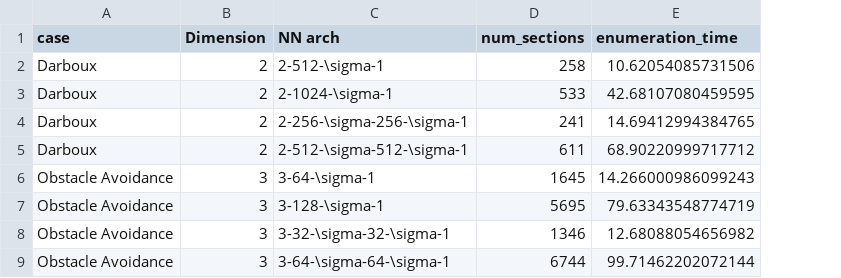
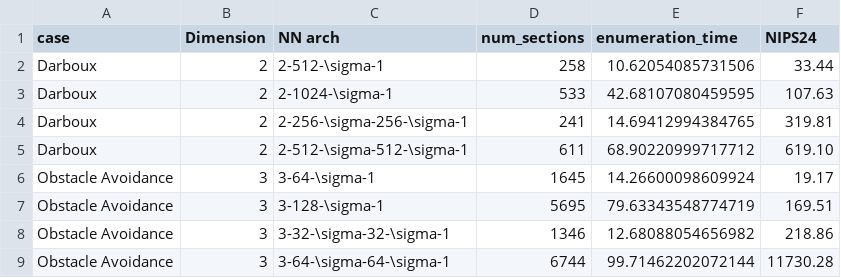
Before and after one commit to HongchaoZhang-HZ/SEEV, a CSV file: runtime.csv, drawn as a sheet; the diff names each change by its address in the sheet, - before the commit and + after, or states it on an @@ line.

Commit message:
Update runtime.csv with additional data

```diff
--- a/runtime.csv
+++ b/runtime.csv
+column F (NIPS24), rows 2-9: 33.44 | 107.63 | 319.81 | 619.10 | 19.17 | 169.51 | 218.86 | 11730.28
-E6 (enumeration_time): 14.266000986099243
+E6 (enumeration_time): 14.26600098609924
```
